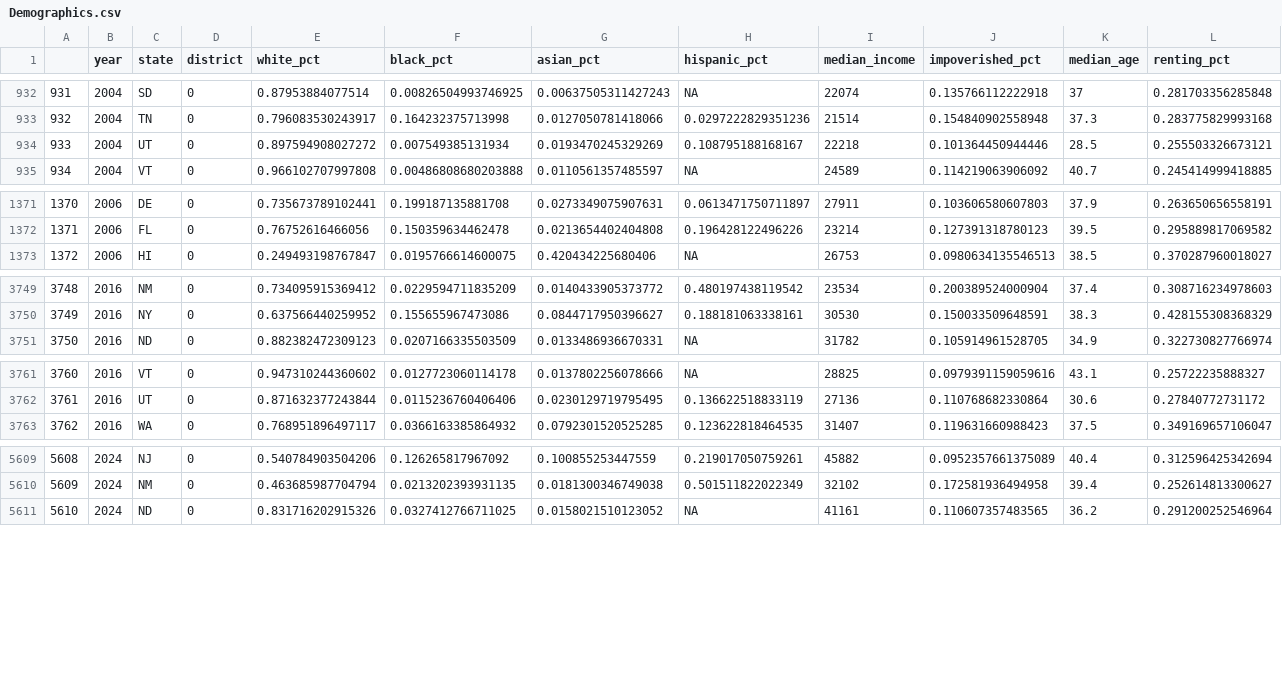
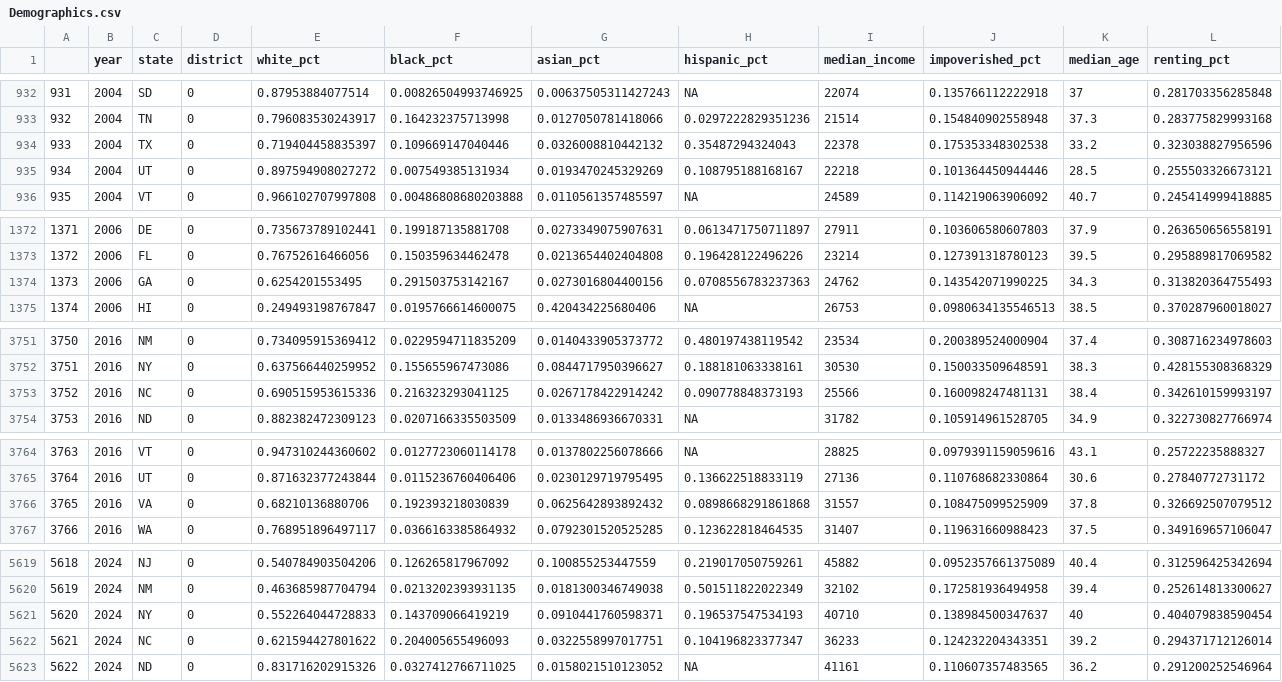
Before and after one commit to BPR-Data-Team/ElectionModel2024, a CSV file: cleaned_data/Demographics.csv, drawn as a sheet; only a part is shown, gaps mark what is left out; addresses are those after the commit; the diff covers the shown part only; the diff names each change by its address in the sheet, - before the commit and + after, or states it on an @@ line.

```diff
--- a/cleaned_data/Demographics.csv
+++ b/cleaned_data/Demographics.csv
+row 934: 933 | 2004 | TX | 0 | 0.719404458835397 | 0.109669147040446 | 0.0326008810442132 | 0.35487294324043 | 22378 | 0.175353348302538 | 33.2 | 0.323038827956596
@@ column A renumbered from row 935 down @@
+row 1374: 1373 | 2006 | GA | 0 | 0.6254201553495 | 0.291503753142167 | 0.0273016804400156 | 0.0708556783237363 | 24762 | 0.143542071990225 | 34.3 | 0.313820364755493
+row 3753: 3752 | 2016 | NC | 0 | 0.690515953615336 | 0.216323293041125 | 0.0267178422914242 | 0.090778848373193 | 25566 | 0.160098247481131 | 38.4 | 0.342610159993197
+row 3766: 3765 | 2016 | VA | 0 | 0.68210136880706 | 0.192393218030839 | 0.0625642893892432 | 0.0898668291861868 | 31557 | 0.108475099525909 | 37.8 | 0.326692507079512
+row 5621: 5620 | 2024 | NY | 0 | 0.552264044728833 | 0.143709066419219 | 0.0910441760598371 | 0.196537547534193 | 40710 | 0.138984500347637 | 40 | 0.404079838590454
+row 5622: 5621 | 2024 | NC | 0 | 0.621594427801622 | 0.204005655496093 | 0.0322558997017751 | 0.104196823377347 | 36233 | 0.124232204343351 | 39.2 | 0.294371712126014
```
Also changed, not shown: 6 added rows and 7 moved rows elsewhere in this file, cleaned_data/Expert Ratings.csv, 17 other files.
